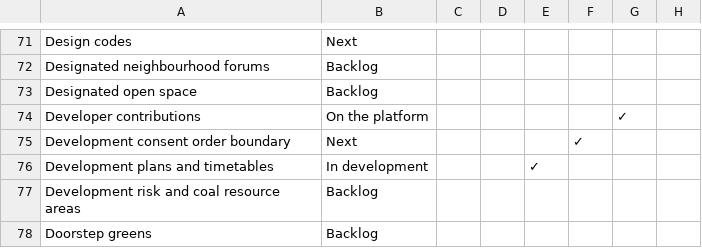
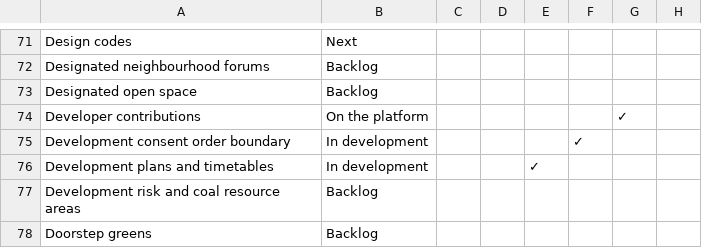
Before and after one commit to digital-land/data-standards-team, a CSV file: _data/planning-concerns-backlog.csv, drawn as a sheet; only a part is shown, gaps mark what is left out; the diff names each change by its address in the sheet, - before the commit and + after, or states it on an @@ line.

Commit message:
Fetched latest backlog data 2023-09-30

```diff
--- a/_data/planning-concerns-backlog.csv
+++ b/_data/planning-concerns-backlog.csv
-B75: Next
+B75: In development
```
